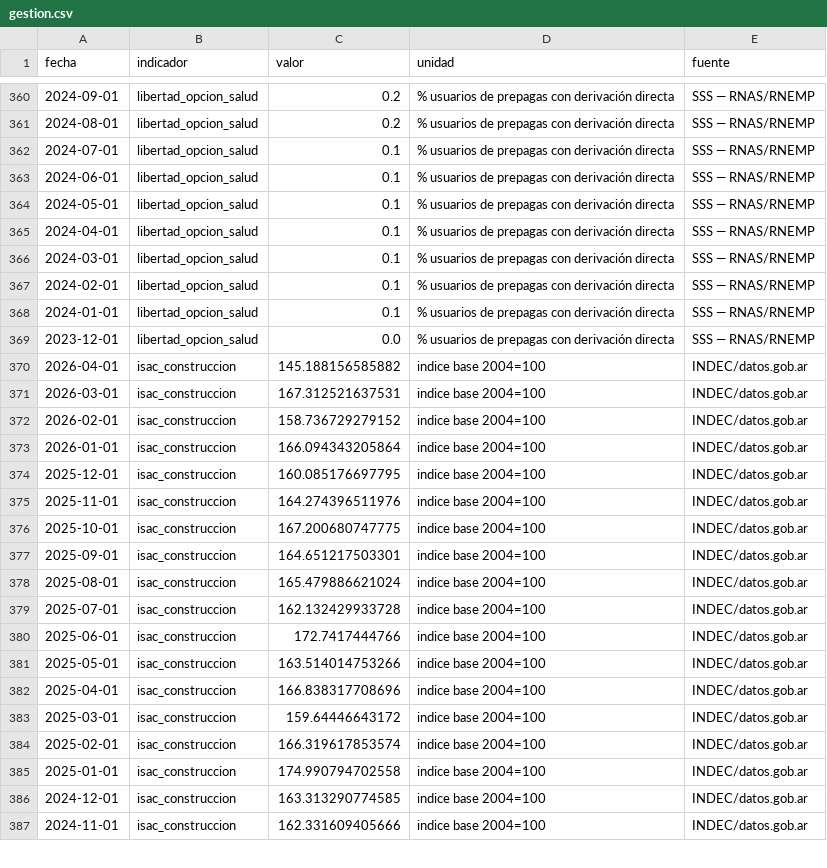
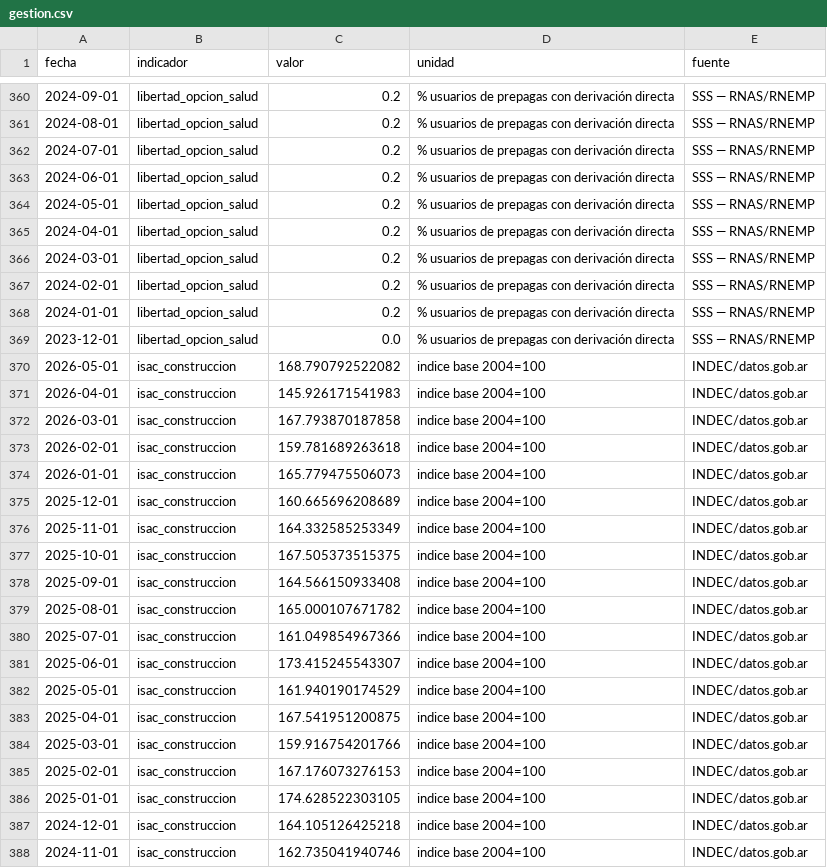
Before and after one commit to Juanpintoselso33/cigob-informe-coyuntura, a CSV file: projects/informe_coyuntura/output/series/gestion.csv, drawn as a sheet; only a part is shown, gaps mark what is left out; the diff covers the shown part only.

```diff
--- a/projects/informe_coyuntura/output/series/gestion.csv
+++ b/projects/informe_coyuntura/output/series/gestion.csv
@@ -361,27 +361,28 @@ fecha,indicador,valor,unidad,fuente
 2024-08-01,libertad_opcion_salud,0.2,% usuarios de prepagas con derivación directa,SSS — RNAS/RNEMP
-2024-07-01,libertad_opcion_salud,0.1,% usuarios de prepagas con derivación directa,SSS — RNAS/RNEMP
-2024-06-01,libertad_opcion_salud,0.1,% usuarios de prepagas con derivación directa,SSS — RNAS/RNEMP
-2024-05-01,libertad_opcion_salud,0.1,% usuarios de prepagas con derivación directa,SSS — RNAS/RNEMP
-2024-04-01,libertad_opcion_salud,0.1,% usuarios de prepagas con derivación directa,SSS — RNAS/RNEMP
-2024-03-01,libertad_opcion_salud,0.1,% usuarios de prepagas con derivación directa,SSS — RNAS/RNEMP
-2024-02-01,libertad_opcion_salud,0.1,% usuarios de prepagas con derivación directa,SSS — RNAS/RNEMP
-2024-01-01,libertad_opcion_salud,0.1,% usuarios de prepagas con derivación directa,SSS — RNAS/RNEMP
+2024-07-01,libertad_opcion_salud,0.2,% usuarios de prepagas con derivación directa,SSS — RNAS/RNEMP
+2024-06-01,libertad_opcion_salud,0.2,% usuarios de prepagas con derivación directa,SSS — RNAS/RNEMP
+2024-05-01,libertad_opcion_salud,0.2,% usuarios de prepagas con derivación directa,SSS — RNAS/RNEMP
+2024-04-01,libertad_opcion_salud,0.2,% usuarios de prepagas con derivación directa,SSS — RNAS/RNEMP
+2024-03-01,libertad_opcion_salud,0.2,% usuarios de prepagas con derivación directa,SSS — RNAS/RNEMP
+2024-02-01,libertad_opcion_salud,0.2,% usuarios de prepagas con derivación directa,SSS — RNAS/RNEMP
+2024-01-01,libertad_opcion_salud,0.2,% usuarios de prepagas con derivación directa,SSS — RNAS/RNEMP
 2023-12-01,libertad_opcion_salud,0.0,% usuarios de prepagas con derivación directa,SSS — RNAS/RNEMP
-2026-04-01,isac_construccion,145.188156585882,indice base 2004=100,INDEC/datos.gob.ar
-2026-03-01,isac_construccion,167.312521637531,indice base 2004=100,INDEC/datos.gob.ar
-2026-02-01,isac_construccion,158.736729279152,indice base 2004=100,INDEC/datos.gob.ar
-2026-01-01,isac_construccion,166.094343205864,indice base 2004=100,INDEC/datos.gob.ar
-2025-12-01,isac_construccion,160.085176697795,indice base 2004=100,INDEC/datos.gob.ar
-2025-11-01,isac_construccion,164.274396511976,indice base 2004=100,INDEC/datos.gob.ar
-2025-10-01,isac_construccion,167.200680747775,indice base 2004=100,INDEC/datos.gob.ar
-2025-09-01,isac_construccion,164.651217503301,indice base 2004=100,INDEC/datos.gob.ar
-2025-08-01,isac_construccion,165.479886621024,indice base 2004=100,INDEC/datos.gob.ar
-2025-07-01,isac_construccion,162.132429933728,indice base 2004=100,INDEC/datos.gob.ar
-2025-06-01,isac_construccion,172.7417444766,indice base 2004=100,INDEC/datos.gob.ar
-2025-05-01,isac_construccion,163.514014753266,indice base 2004=100,INDEC/datos.gob.ar
-2025-04-01,isac_construccion,166.838317708696,indice base 2004=100,INDEC/datos.gob.ar
-2025-03-01,isac_construccion,159.64446643172,indice base 2004=100,INDEC/datos.gob.ar
-2025-02-01,isac_construccion,166.319617853574,indice base 2004=100,INDEC/datos.gob.ar
-2025-01-01,isac_construccion,174.990794702558,indice base 2004=100,INDEC/datos.gob.ar
-2024-12-01,isac_construccion,163.313290774585,indice base 2004=100,INDEC/datos.gob.ar
-2024-11-01,isac_construccion,162.331609405666,indice base 2004=100,INDEC/datos.gob.ar
+2026-05-01,isac_construccion,168.790792522082,indice base 2004=100,INDEC/datos.gob.ar
+2026-04-01,isac_construccion,145.926171541983,indice base 2004=100,INDEC/datos.gob.ar
+2026-03-01,isac_construccion,167.793870187858,indice base 2004=100,INDEC/datos.gob.ar
+2026-02-01,isac_construccion,159.781689263618,indice base 2004=100,INDEC/datos.gob.ar
+2026-01-01,isac_construccion,165.779475506073,indice base 2004=100,INDEC/datos.gob.ar
+2025-12-01,isac_construccion,160.665696208689,indice base 2004=100,INDEC/datos.gob.ar
+2025-11-01,isac_construccion,164.332585253349,indice base 2004=100,INDEC/datos.gob.ar
+2025-10-01,isac_construccion,167.505373515375,indice base 2004=100,INDEC/datos.gob.ar
+2025-09-01,isac_construccion,164.566150933408,indice base 2004=100,INDEC/datos.gob.ar
+2025-08-01,isac_construccion,165.000107671782,indice base 2004=100,INDEC/datos.gob.ar
+2025-07-01,isac_construccion,161.049854967366,indice base 2004=100,INDEC/datos.gob.ar
+2025-06-01,isac_construccion,173.415245543307,indice base 2004=100,INDEC/datos.gob.ar
+2025-05-01,isac_construccion,161.940190174529,indice base 2004=100,INDEC/datos.gob.ar
+2025-04-01,isac_construccion,167.541951200875,indice base 2004=100,INDEC/datos.gob.ar
+2025-03-01,isac_construccion,159.916754201766,indice base 2004=100,INDEC/datos.gob.ar
+2025-02-01,isac_construccion,167.176073276153,indice base 2004=100,INDEC/datos.gob.ar
+2025-01-01,isac_construccion,174.628522303105,indice base 2004=100,INDEC/datos.gob.ar
+2024-12-01,isac_construccion,164.105126425218,indice base 2004=100,INDEC/datos.gob.ar
+2024-11-01,isac_construccion,162.735041940746,indice base 2004=100,INDEC/datos.gob.ar
```
Also changed, not shown: 1 removed row and 31 edited cells elsewhere in this file, projects/informe_coyuntura/output/series/macro.csv, projects/informe_coyuntura/output/series/vida_cotidiana.csv, 14 other files.
